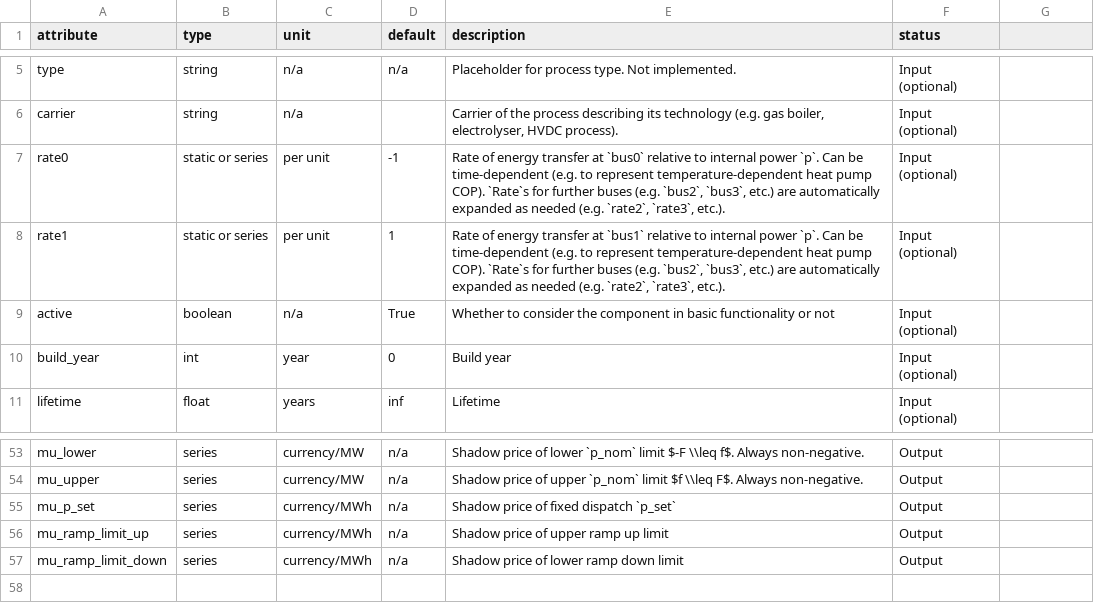
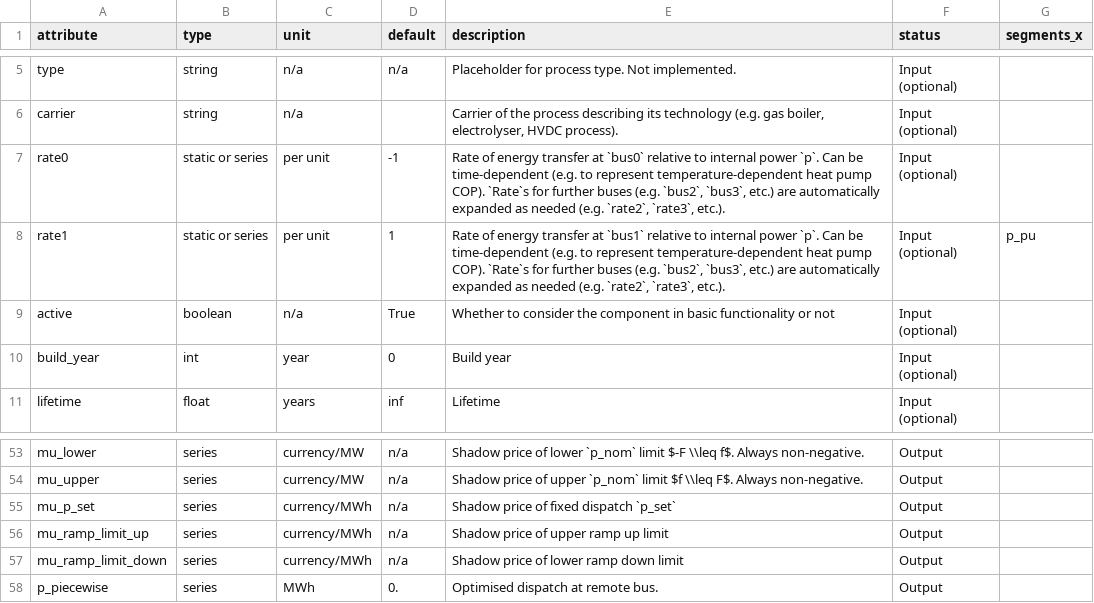
Before and after one commit to PyPSA/PyPSA, a CSV file: pypsa/data/component_attrs/processes.csv, drawn as a sheet; only a part is shown, gaps mark what is left out; the diff names each change by its address in the sheet, - before the commit and + after, or states it on an @@ line.

```diff
--- a/pypsa/data/component_attrs/processes.csv
+++ b/pypsa/data/component_attrs/processes.csv
-G1: (empty)
+G1: segments_x
-G8 (segments_x): (empty)
+G8 (segments_x): p_pu
+row 58: p_piecewise | series | MWh | 0. | Optimised dispatch at remote bus. | Output
```
Also changed, not shown: pypsa/data/component_attrs/links.csv, 6 other files.
